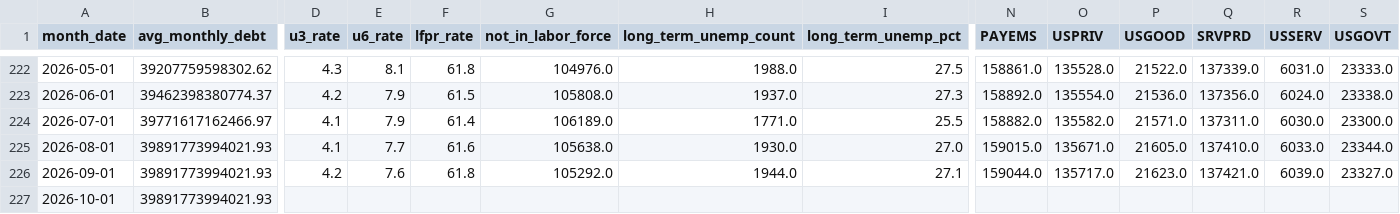
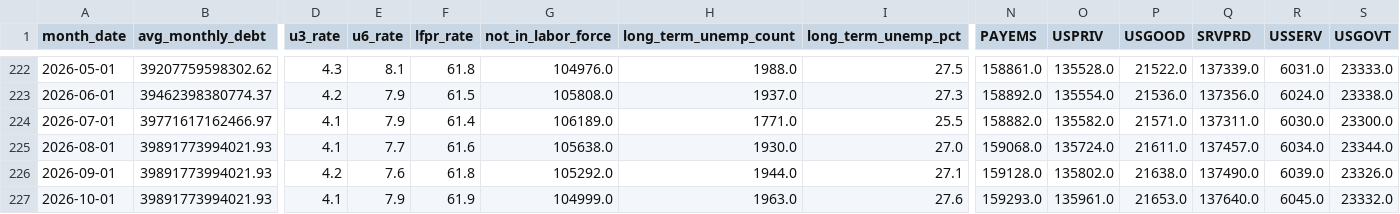
Before and after one commit to robyoung1968/national-economy-audit, a CSV file: economic_data.csv, drawn as a sheet; only a part is shown, gaps mark what is left out; the diff names each change by its address in the sheet, - before the commit and + after, or states it on an @@ line.

```diff
--- a/economic_data.csv
+++ b/economic_data.csv
-N225 (PAYEMS): 159015.0
+N225 (PAYEMS): 159068.0
-O225 (USPRIV): 135671.0
+O225 (USPRIV): 135724.0
-P225 (USGOOD): 21605.0
+P225 (USGOOD): 21611.0
-Q225 (SRVPRD): 137410.0
+Q225 (SRVPRD): 137457.0
-R225 (USSERV): 6033.0
+R225 (USSERV): 6034.0
-N226 (PAYEMS): 159044.0
+N226 (PAYEMS): 159128.0
-O226 (USPRIV): 135717.0
+O226 (USPRIV): 135802.0
-P226 (USGOOD): 21623.0
+P226 (USGOOD): 21638.0
-Q226 (SRVPRD): 137421.0
+Q226 (SRVPRD): 137490.0
-S226 (USGOVT): 23327.0
+S226 (USGOVT): 23326.0
-D227 (u3_rate): (empty)
+D227 (u3_rate): 4.1
-E227 (u6_rate): (empty)
+E227 (u6_rate): 7.9
-F227 (lfpr_rate): (empty)
+F227 (lfpr_rate): 61.9
-G227 (not_in_labor_force): (empty)
+G227 (not_in_labor_force): 104999.0
-H227 (long_term_unemp_count): (empty)
+H227 (long_term_unemp_count): 1963.0
-I227 (long_term_unemp_pct): (empty)
+I227 (long_term_unemp_pct): 27.6
-N227 (PAYEMS): (empty)
+N227 (PAYEMS): 159293.0
-O227 (USPRIV): (empty)
+O227 (USPRIV): 135961.0
-P227 (USGOOD): (empty)
+P227 (USGOOD): 21653.0
-Q227 (SRVPRD): (empty)
+Q227 (SRVPRD): 137640.0
-R227 (USSERV): (empty)
+R227 (USSERV): 6045.0
-S227 (USGOVT): (empty)
+S227 (USGOVT): 23332.0
```
Also changed, not shown: 2 other files.
